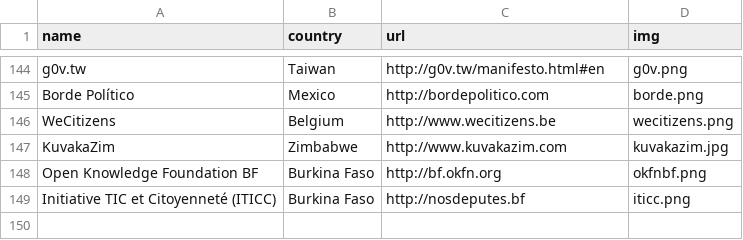
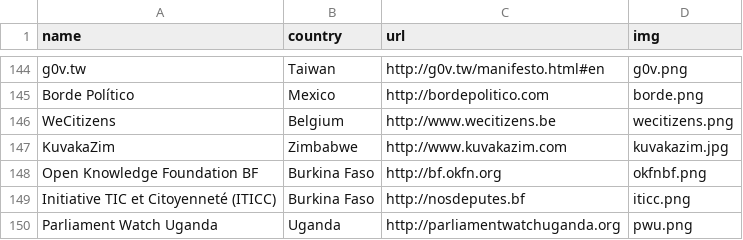
Before and after one commit to sunlightlabs/openingparliament, a CSV file: data/organizations.csv, drawn as a sheet; only a part is shown, gaps mark what is left out.

Commit message:
Add Parliament Watch Uganda

```diff
--- a/data/organizations.csv
+++ b/data/organizations.csv
@@ -149 +149,2 @@ Open Knowledge Foundation BF,Burkina Faso,http://bf.okfn.org,okfnbf.png
 Initiative TIC et Citoyenneté (ITICC),Burkina Faso,http://nosdeputes.bf,iticc.png
+Parliament Watch Uganda,Uganda,http://parliamentwatchuganda.org,pwu.png
```
Also changed, not shown: 2 other files.
